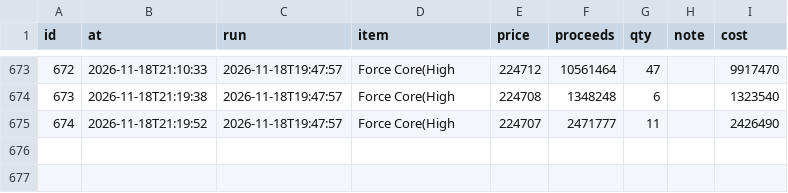
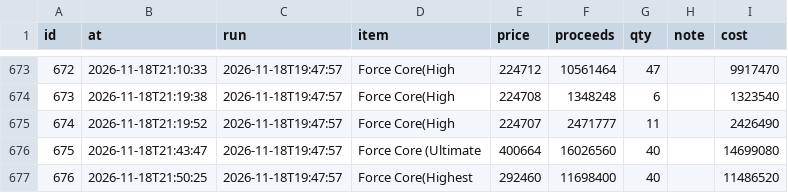
Before and after one commit to tl45663035/cabal_trade, a CSV file: profit_reports/trung/artifacts/sales.csv, drawn as a sheet; only a part is shown, gaps mark what is left out; the diff names each change by its address in the sheet, - before the commit and + after, or states it on an @@ line.

Commit message:
profit report for trung at 23:54:18

```diff
--- a/profit_reports/trung/artifacts/sales.csv
+++ b/profit_reports/trung/artifacts/sales.csv
+row 676: 675 | 2026-11-18T21:43:47 | 2026-11-18T19:47:57 | Force Core (Ultimate | 400664 | 16026560 | 40 |  | 14699080
+row 677: 676 | 2026-11-18T21:50:25 | 2026-11-18T19:47:57 | Force Core(Highest | 292460 | 11698400 | 40 |  | 11486520
```
Also changed, not shown: profit_reports/trung/artifacts/board.csv, profit_reports/trung/artifacts/networth_history.csv, 4 other files.
